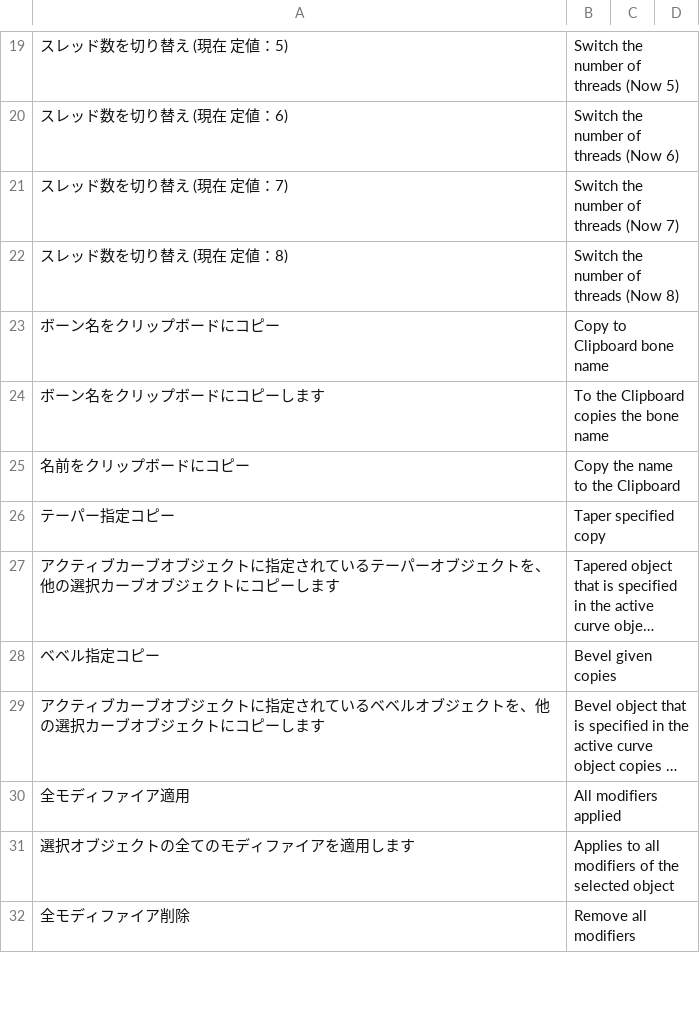
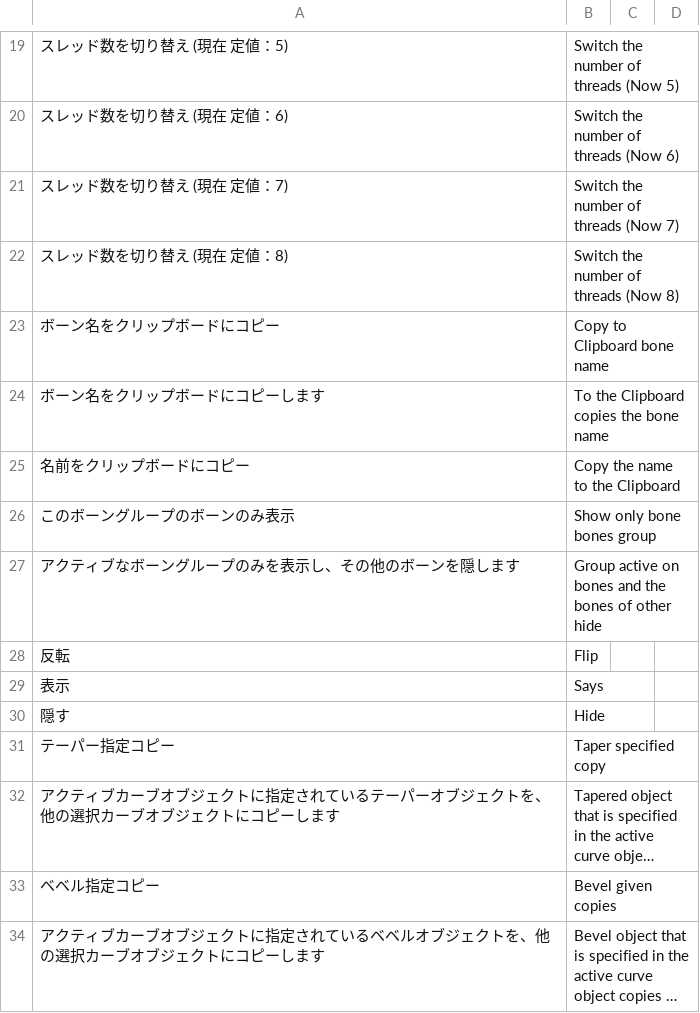
Before and after one commit to PyrokinesisStudio/Blender-Scramble-Addon, a CSV file: Scramble Addon/TranslationDictionary.csv, drawn as a sheet; only a part is shown, gaps mark what is left out; the shorter side is filled out with more unchanged rows; long unchanged cells end in …; the diff names each change by its address in the sheet, - before the commit and + after, or states it on an @@ line.

Commit message:
"このボーングループのボーンのみ表示"を追加

```diff
--- a/Scramble Addon/TranslationDictionary.csv
+++ b/Scramble Addon/TranslationDictionary.csv
+row 26: このボーングループのボーンのみ表示 | Show only bone bones group
+row 27: アクティブなボーングループのみを表示し、その他のボーンを隠します | Group active on bones and the bones of other hide
+row 28: 反転 | Flip
+row 29: 表示 | Says
+row 30: 隠す | Hide
```
Also changed, not shown: 3 other files.
